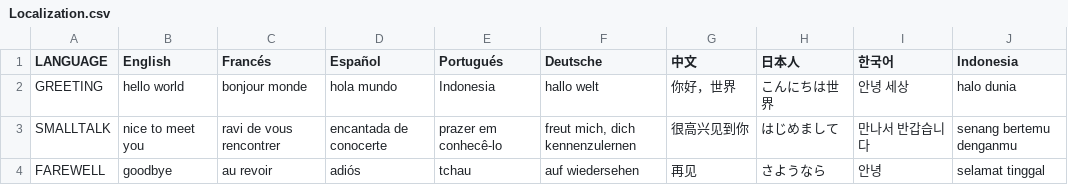
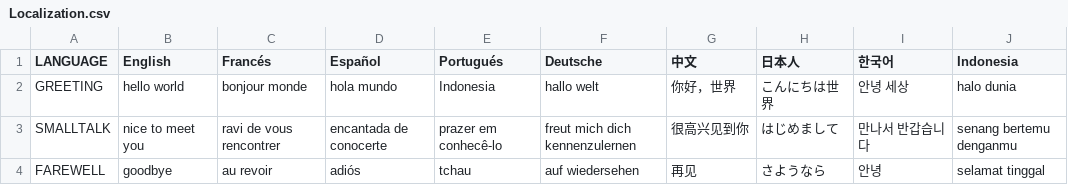
Before and after one commit to xacalite/Unity_CSV_Localization, a CSV file: Assets/Resources/Localization.csv, drawn as a sheet; only a part is shown; the diff names each change by its address in the sheet, - before the commit and + after, or states it on an @@ line.

Commit message:
adding all new languages (the hard way); removing comma from translation that causes bug as commas are currently used to delineate entries and not yet supported within entries

```diff
--- a/Assets/Resources/Localization.csv
+++ b/Assets/Resources/Localization.csv
-F3 (Deutsche): freut mich, dich kennenzulernen
+F3 (Deutsche): freut mich dich kennenzulernen
```
Also changed, not shown: 1 other file.
